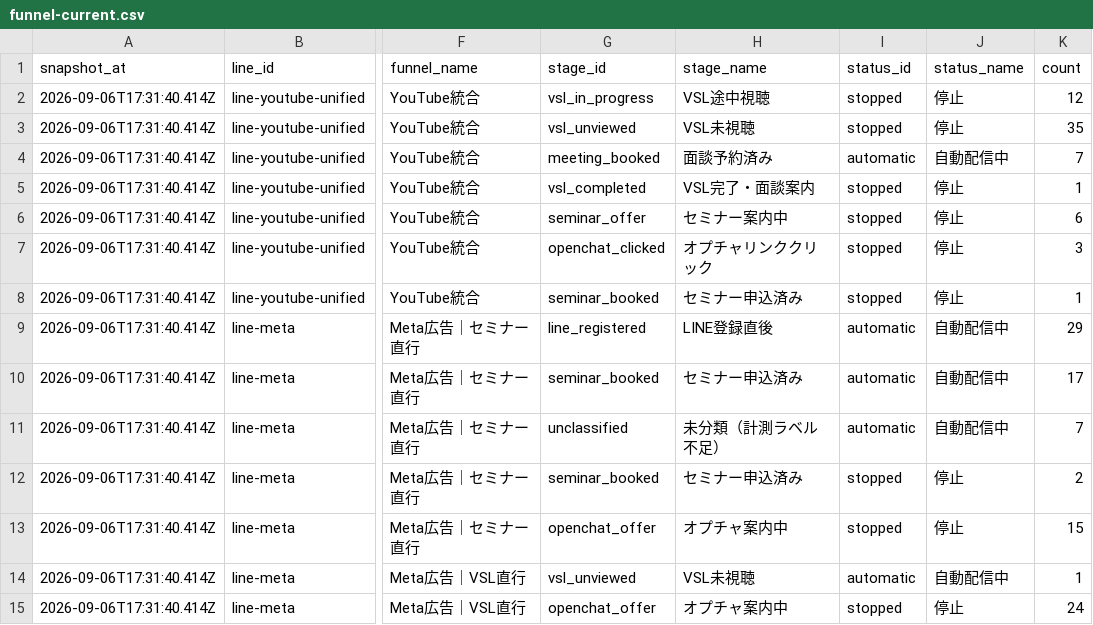
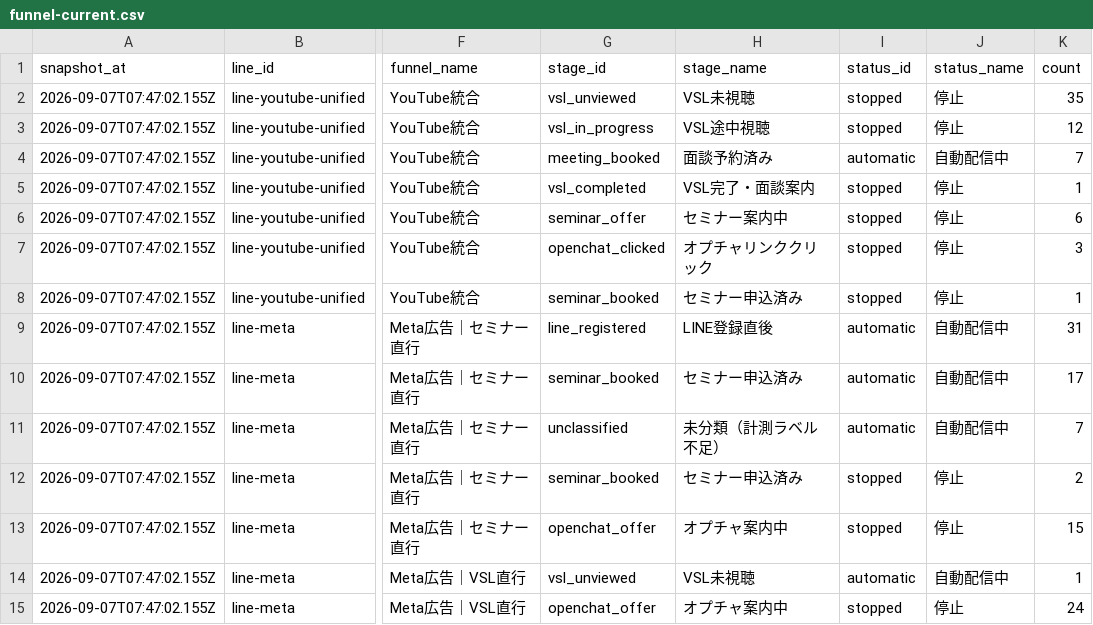
Before and after one commit to puuku0510/suya-youtube-line-dashboard, a CSV file: funnel-current.csv, drawn as a sheet; only a part is shown, gaps mark what is left out; the diff covers the shown part only; the diff names each change by its address in the sheet, - before the commit and + after, or states it on an @@ line.

```diff
--- a/funnel-current.csv
+++ b/funnel-current.csv
-A2:A15 (snapshot_at): 2026-09-06T17:31:40.414Z
+A2:A15 (snapshot_at): 2026-09-07T07:47:02.155Z
-G2 (stage_id): vsl_in_progress
+G2 (stage_id): vsl_unviewed
-H2 (stage_name): VSL途中視聴
+H2 (stage_name): VSL未視聴
-K2 (count): 12
+K2 (count): 35
-G3 (stage_id): vsl_unviewed
+G3 (stage_id): vsl_in_progress
-H3 (stage_name): VSL未視聴
+H3 (stage_name): VSL途中視聴
-K3 (count): 35
+K3 (count): 12
-K9 (count): 29
+K9 (count): 31
```
Also changed, not shown: 1 added row, 1 removed row and 35 edited cells elsewhere in this file, funnel-cohort.csv, funnel-sync-health.csv, 1 other file.
